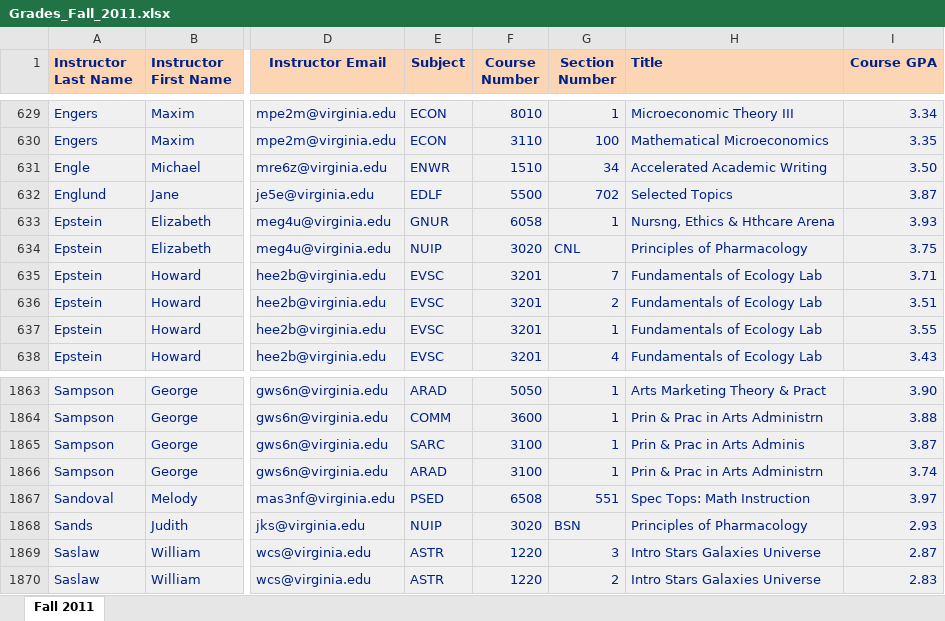
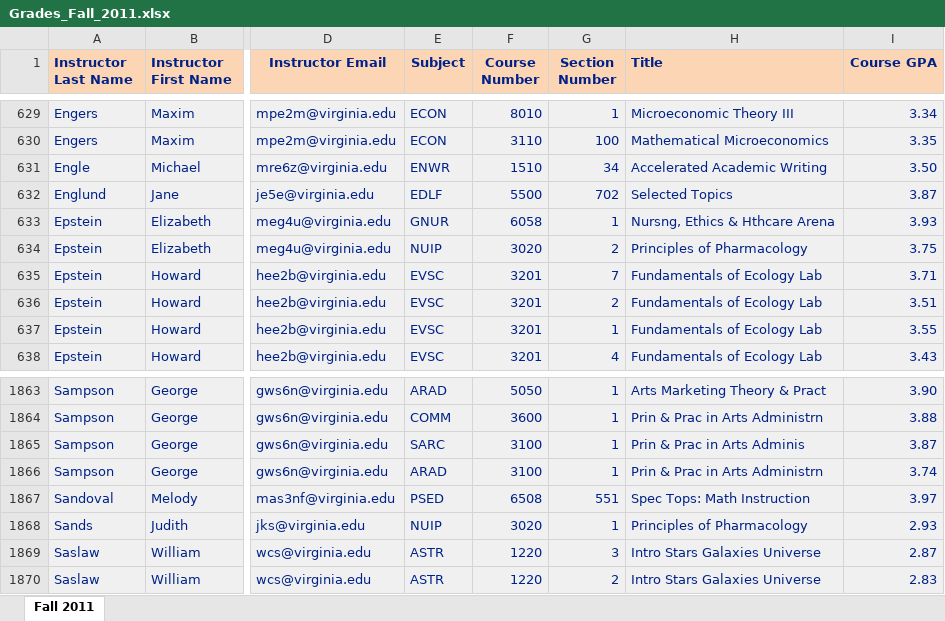
Before and after one commit to thecourseforum/theCourseForum, an Excel workbook: grades/data/excel_files/Grades_Fall_2011.xlsx, sheet Fall 2011, drawn as a sheet; only a part is shown, gaps mark what is left out; values as stored, in another font and other column widths than the file's, no borders; the diff names each change by its address in the sheet, - before the commit and + after, or states it on an @@ line.

```diff
--- a/grades/data/excel_files/Grades_Fall_2011.xlsx (sheet Fall 2011)
+++ b/grades/data/excel_files/Grades_Fall_2011.xlsx (sheet Fall 2011)
-G634 (Section Number): CNL
+G634 (Section Number): 2
-G1868 (Section Number): BSN
+G1868 (Section Number): 1
```
Also changed, not shown: grades/data/excel_files/Grades_Fall_2012.xlsx, grades/data/excel_files/Grades_Fall_2013.xlsx, 5 other files.
